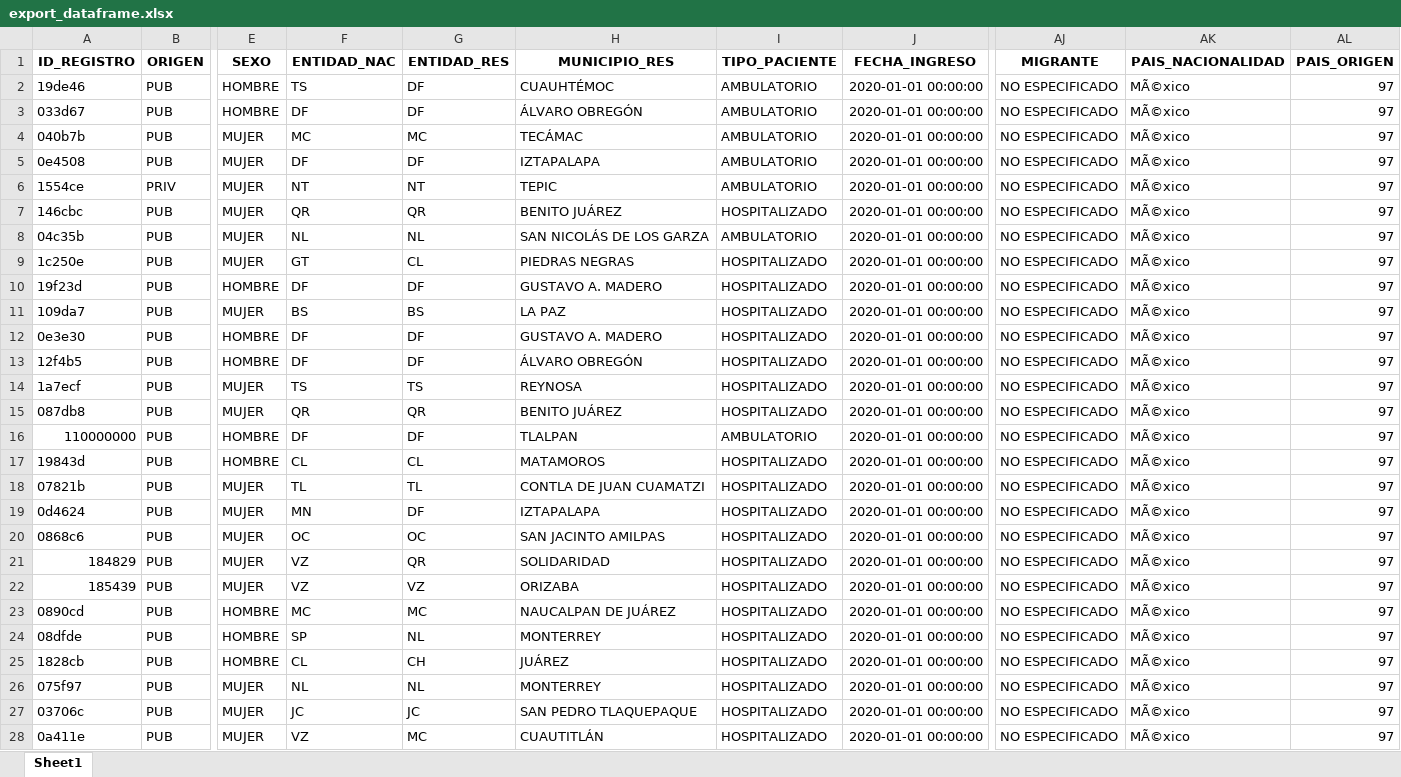
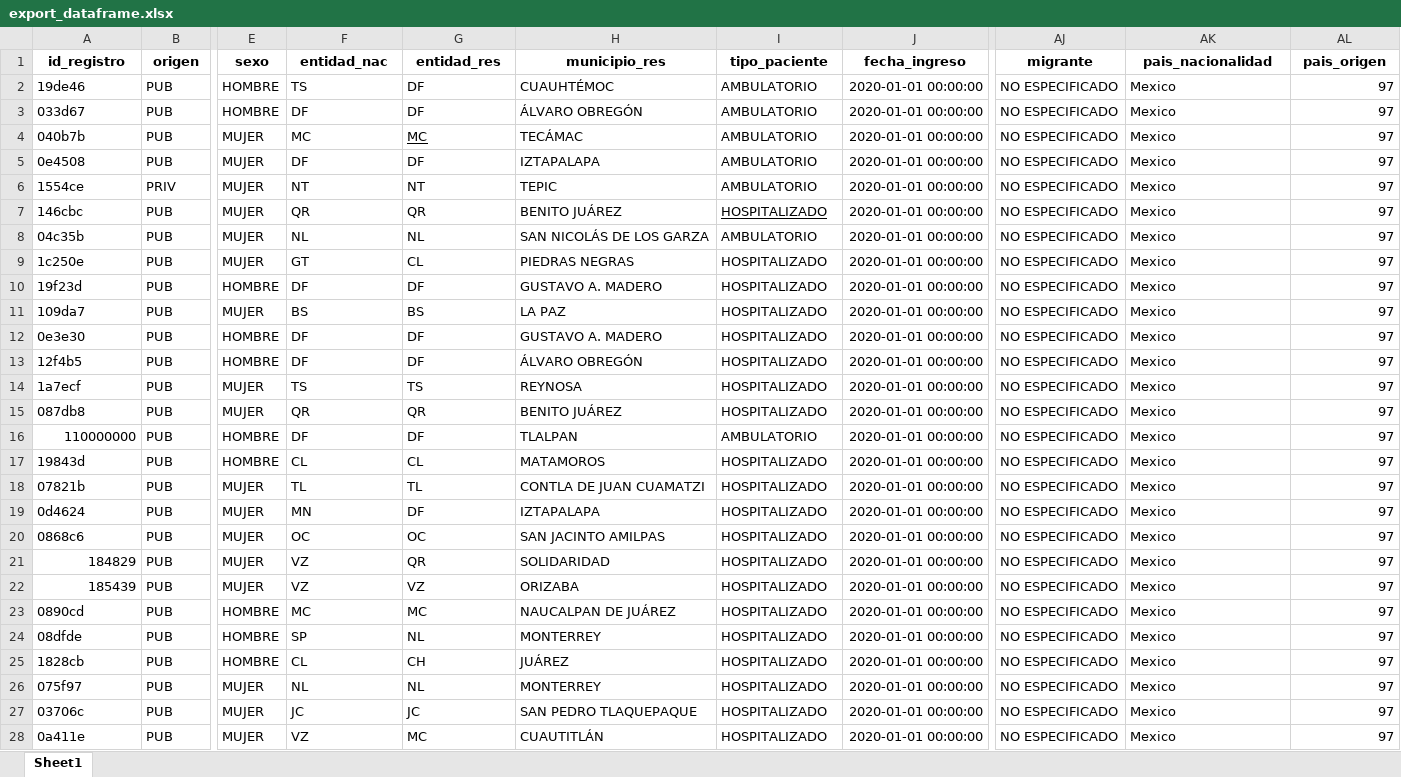
Before and after one commit to n3m/covid-dashboard, an Excel workbook: export_dataframe.xlsx, sheet Sheet1, drawn as a sheet; only a part is shown, gaps mark what is left out; values as stored, in another font and other column widths than the file's, no borders; removed rows and columns are numbered as before the commit, all else as after; rows hold the shown columns only; the diff covers the shown part only; the diff names each change by its address in the sheet, - before the commit and + after, or states it on an @@ line.

```diff
--- a/export_dataframe.xlsx (sheet Sheet1)
+++ b/export_dataframe.xlsx (sheet Sheet1)
-row 1: ID_REGISTRO | ORIGEN | SEXO | ENTIDAD_NAC | ENTIDAD_RES | MUNICIPIO_RES | TIPO_PACIENTE | FECHA_INGRESO | MIGRANTE | PAIS_NACIONALIDAD | PAIS_ORIGEN
+row 1: id_registro | origen | sexo | entidad_nac | entidad_res | municipio_res | tipo_paciente | fecha_ingreso | migrante | pais_nacionalidad | pais_origen
-AK2:AK28: MÃ©xico
+AK2:AK28: Mexico
-G4 underline: off
+G4 underline: on
-I7 underline: off
+I7 underline: on
```
Also changed, not shown: 969 edited cells elsewhere in this sheet, 2 other files.
